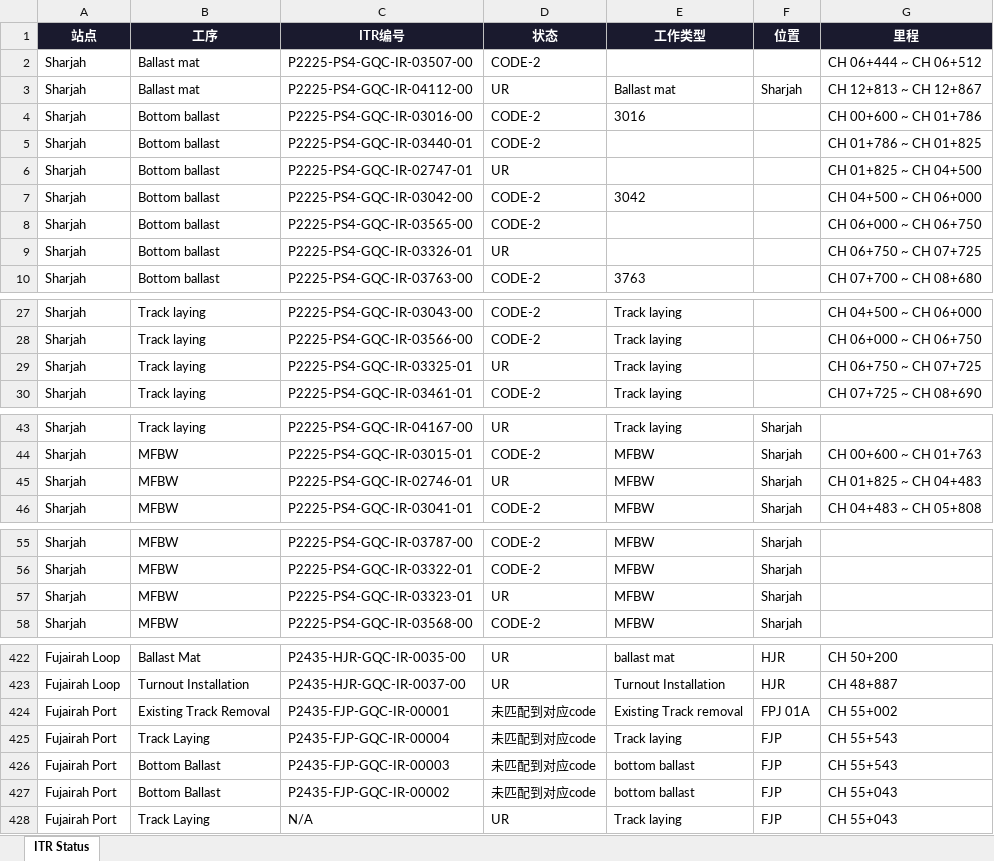
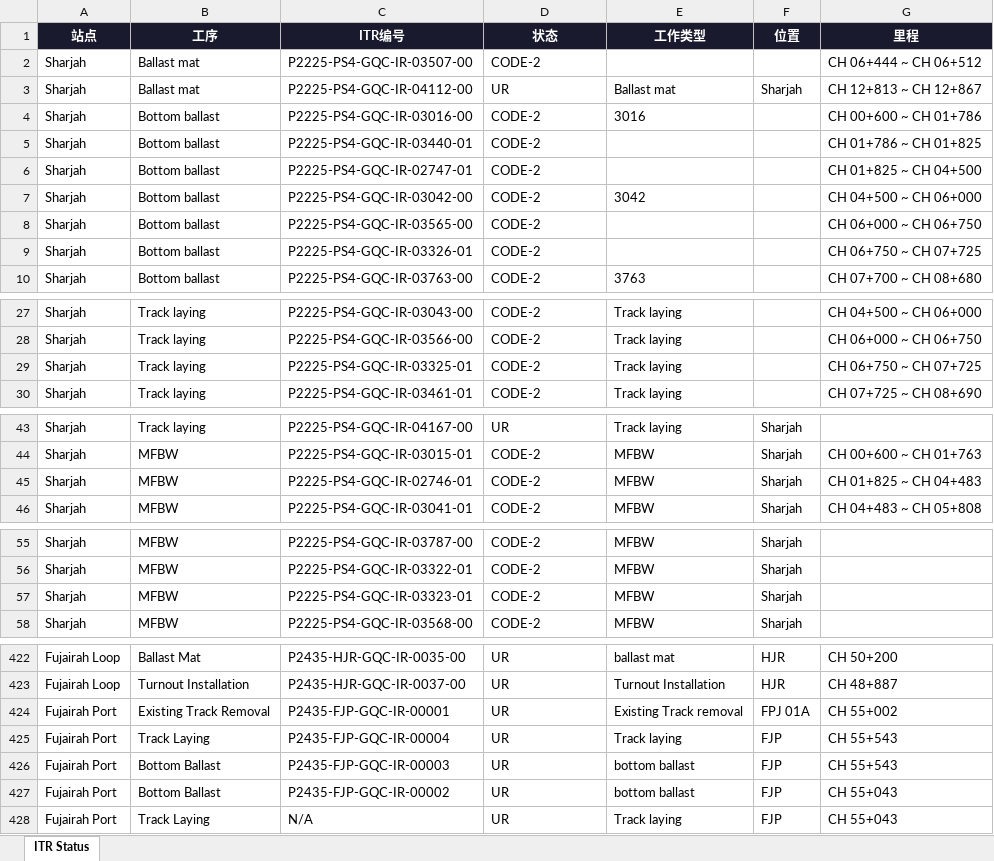
Before and after one commit to WeaJpp/itr-report, an Excel workbook: ITR_Status_Report.xlsx, sheet ITR Status, drawn as a sheet; only a part is shown, gaps mark what is left out; values as stored, in another font and other column widths than the file's, no borders; the diff names each change by its address in the sheet, - before the commit and + after, or states it on an @@ line.

Commit message:
ITR Report 2026-06-17

```diff
--- a/ITR_Status_Report.xlsx (sheet ITR Status)
+++ b/ITR_Status_Report.xlsx (sheet ITR Status)
-D6 (状态): UR
+D6 (状态): CODE-2
-D9 (状态): UR
+D9 (状态): CODE-2
-D29 (状态): UR
+D29 (状态): CODE-2
-D45 (状态): UR
+D45 (状态): CODE-2
-D57 (状态): UR
+D57 (状态): CODE-2
-D424:D427 (状态): 未匹配到对应code
+D424:D427 (状态): UR
```
Also changed, not shown: 2 other files.
